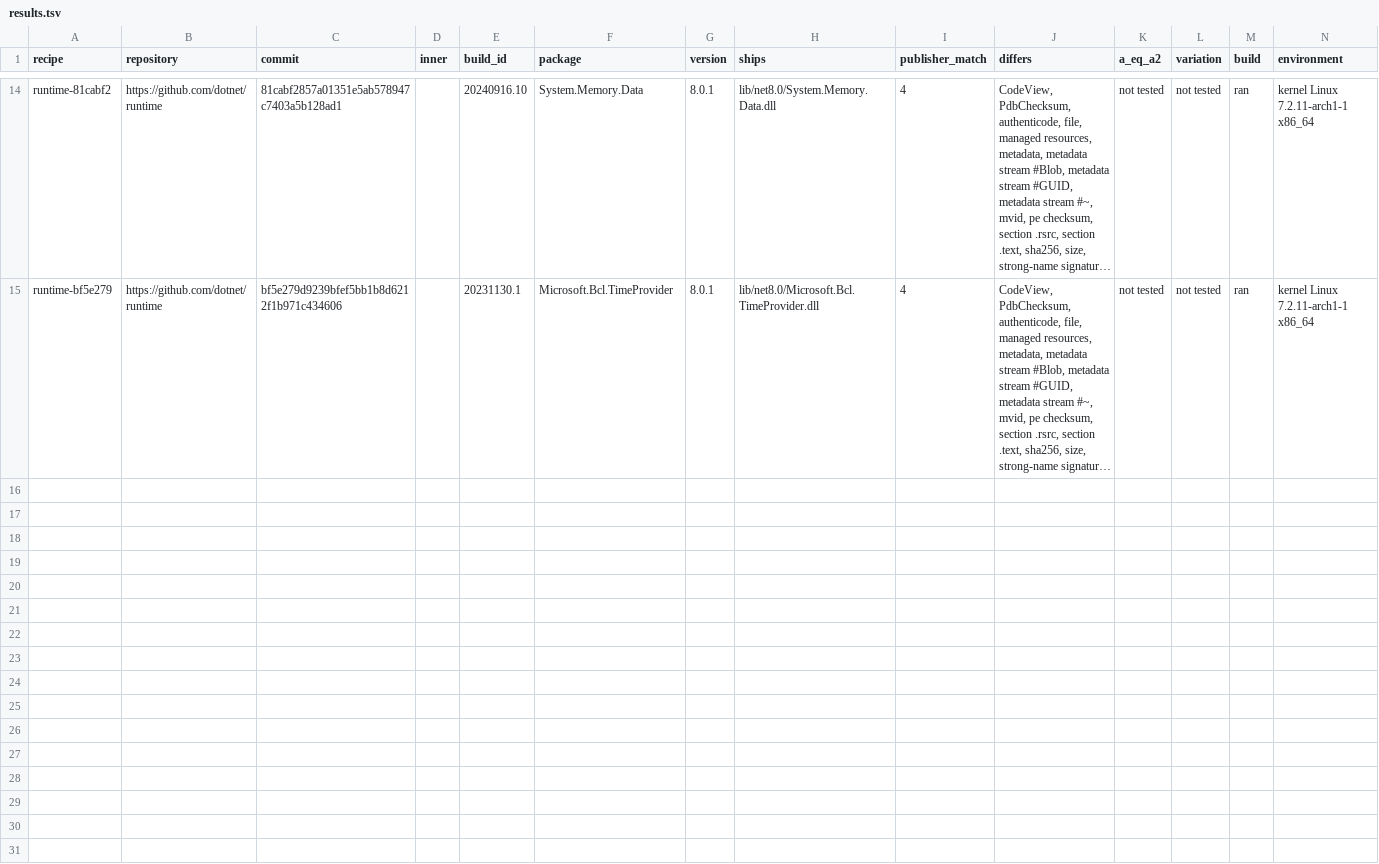
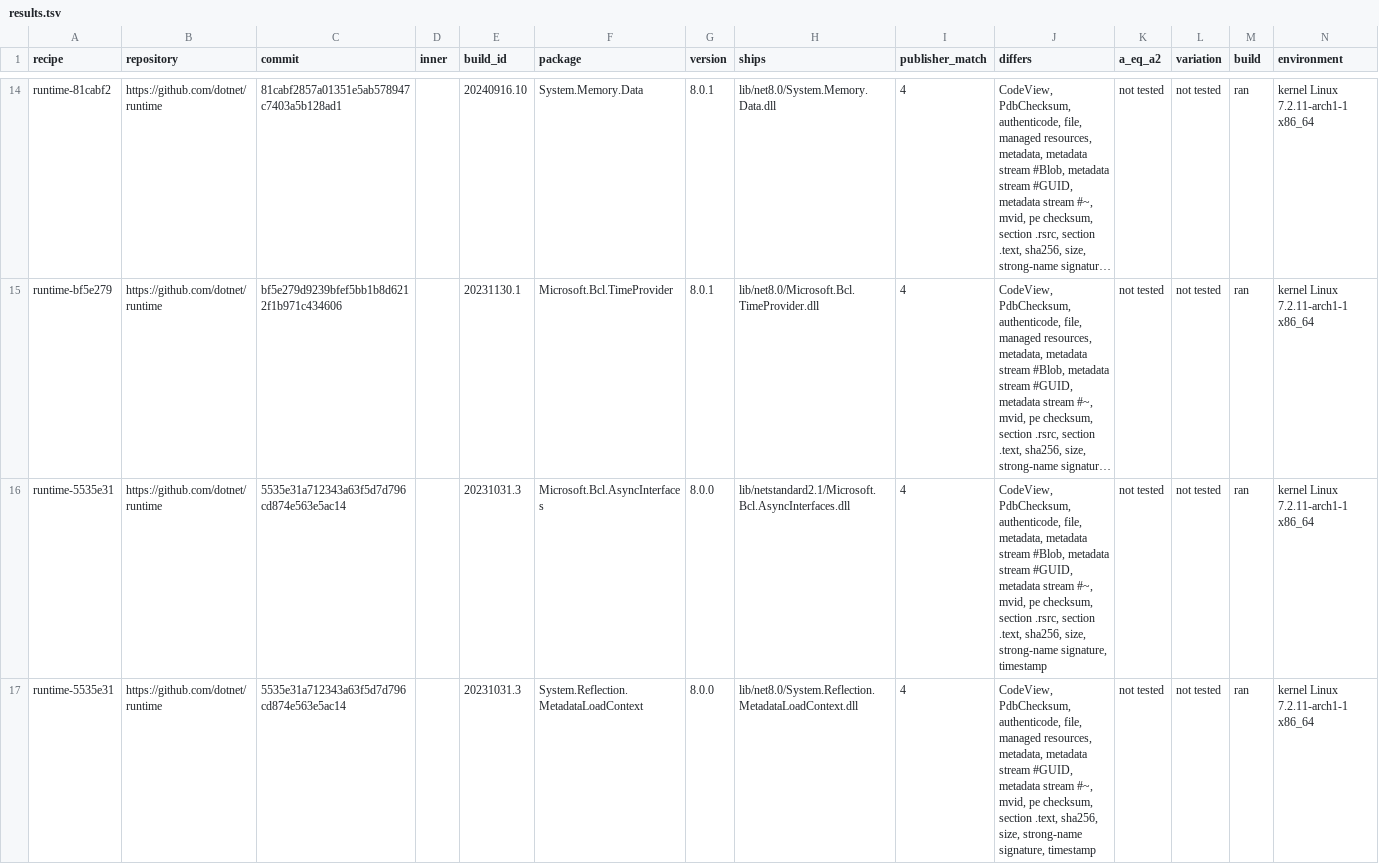
Before and after one commit to peterjuulm/Speciale2026, a TSV file: dependencies/data/2026-10-28-nupkg-repository-build-v4/results.tsv, drawn as a sheet; only a part is shown, gaps mark what is left out; long unchanged cells end in …; rows hold the shown columns only; the diff names each change by its address in the sheet, - before the commit and + after, or states it on an @@ line.

Commit message:
Repository build runtime-5535e31: 2 of 2 compared

```diff
--- a/dependencies/data/2026-10-28-nupkg-repository-build-v4/results.tsv
+++ b/dependencies/data/2026-10-28-nupkg-repository-build-v4/results.tsv
+row 16: runtime-5535e31 | https://github.com/dotnet/runtime | 5535e31a712343a63f5d7d796cd874e563e5ac14 |  | 20231031.3 | Microsoft.Bcl.AsyncInterfaces | 8.0.0 | lib/netstandard2.1/Microsoft.Bcl.AsyncInterfaces.dll | 4 | CodeView, PdbChecksum, authenticode, file, metadata, metadata stream #Blob, metadata stream #GUID, metadata stream #~, mvid, pe checksum, section .rsrc, section .text, sha256, size, strong-name signature, timestamp | not tested | not tested | ran | kernel Linux 7.2.11-arch1-1 x86_64
+row 17: runtime-5535e31 | https://github.com/dotnet/runtime | 5535e31a712343a63f5d7d796cd874e563e5ac14 |  | 20231031.3 | System.Reflection.MetadataLoadContext | 8.0.0 | lib/net8.0/System.Reflection.MetadataLoadContext.dll | 4 | CodeView, PdbChecksum, authenticode, file, managed resources, metadata, metadata stream #GUID, metadata stream #~, mvid, pe checksum, section .text, sha256, size, strong-name signature, timestamp | not tested | not tested | ran | kernel Linux 7.2.11-arch1-1 x86_64
```
Also changed, not shown: 18 other files.
